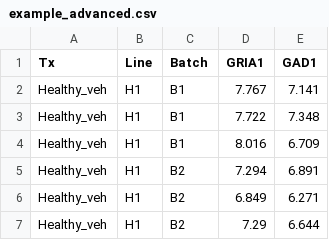
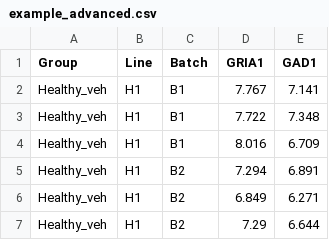
Before and after one commit to Enzyme5610/Mixed_Model_Correction, a CSV file: app/example_advanced.csv, drawn as a sheet; only a part is shown.

Commit message:
Group or Tx column

```diff
--- a/app/example_advanced.csv
+++ b/app/example_advanced.csv
@@ -1,2 +1,2 @@
-"Tx","Line","Batch","GRIA1","GAD1"
+"Group","Line","Batch","GRIA1","GAD1"
 "Healthy_veh","H1","B1",7.767,7.141
```
Also changed, not shown: app/example_data.csv, 2 other files.
